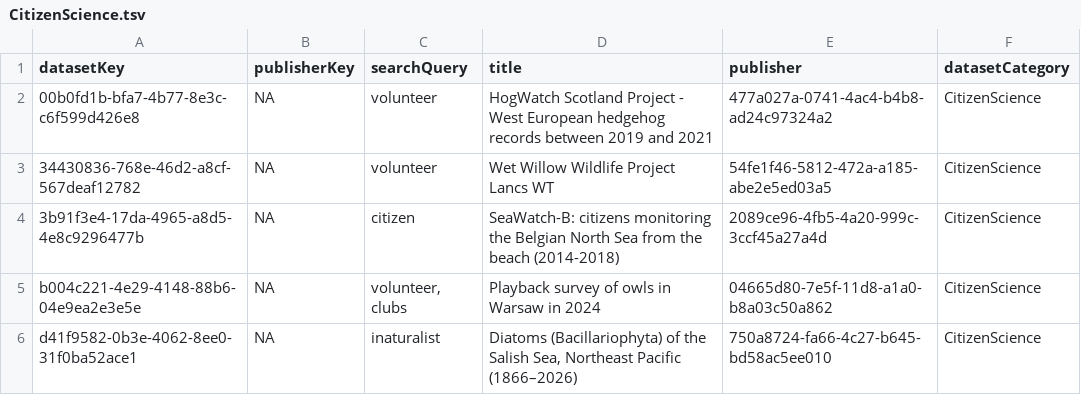
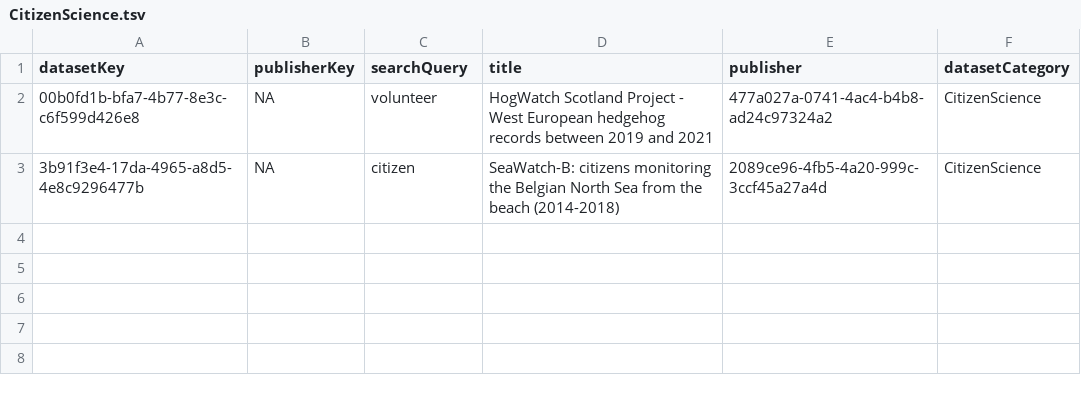
Before and after one commit to gbif/dataset-category-management, a TSV file: candidate-tsv/CitizenScience.tsv, drawn as a sheet; the diff names each change by its address in the sheet, - before the commit and + after, or states it on an @@ line.

```diff
--- a/candidate-tsv/CitizenScience.tsv
+++ b/candidate-tsv/CitizenScience.tsv
-row 3: 34430836-768e-46d2-a8cf-567deaf12782 | NA | volunteer | Wet Willow Wildlife Project Lancs WT | 54fe1f46-5812-472a-a185-abe2e5ed03a5 | CitizenScience
-row 5: b004c221-4e29-4148-88b6-04e9ea2e3e5e | NA | volunteer, clubs | Playback survey of owls in Warsaw in 2024 | 04665d80-7e5f-11d8-a1a0-b8a03c50a862 | CitizenScience
-row 6: d41f9582-0b3e-4062-8ee0-31f0ba52ace1 | NA | inaturalist | Diatoms (Bacillariophyta) of the Salish Sea, Northeast Pacific (1866–2026) | 750a8724-fa66-4c27-b645-bd58ac5ee010 | CitizenScience
```
Also changed, not shown: candidate-tsv/Tracking.tsv, candidate-tsv/eDNA.tsv, 2 other files.
